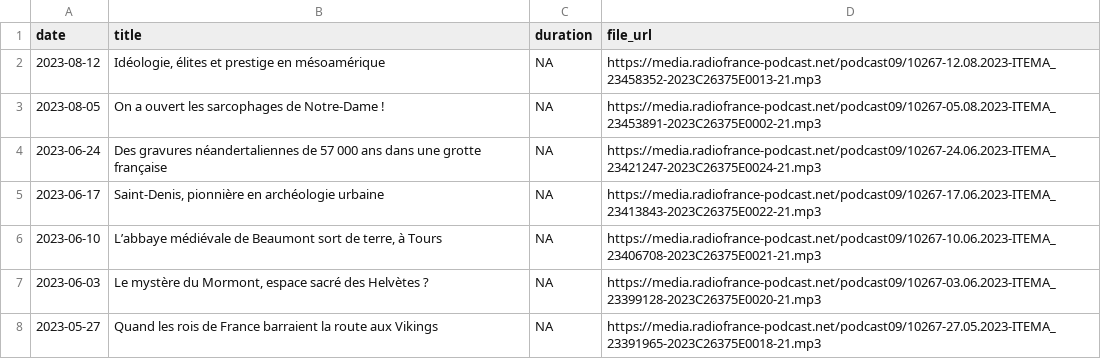
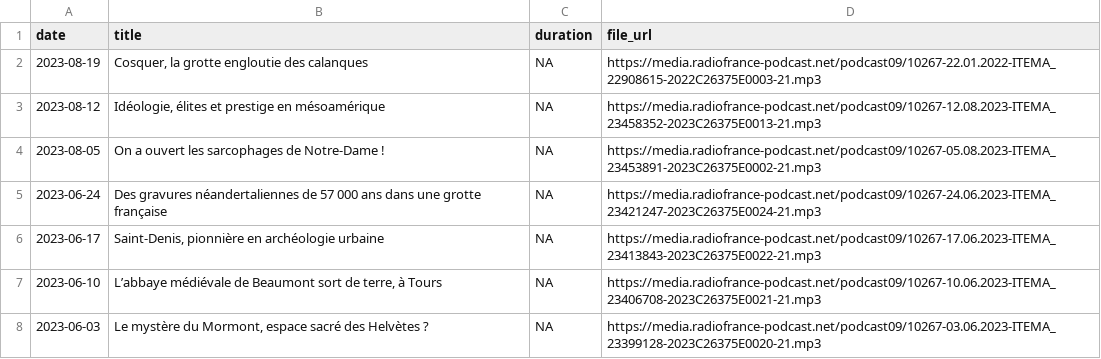
Before and after one commit to ahasverus/franceinter, a CSV file: inst/csv/carbone-14-le-magazine-de-l-archeologie.csv, drawn as a sheet; only a part is shown; the shorter side is filled out with more unchanged rows.

```diff
--- a/inst/csv/carbone-14-le-magazine-de-l-archeologie.csv
+++ b/inst/csv/carbone-14-le-magazine-de-l-archeologie.csv
@@ -1,2 +1,3 @@
 "date";"title";"duration";"file_url"
+"2023-08-19";"Cosquer, la grotte engloutie des calanques";NA;"https://media.radiofrance-podcast.net/podcast09/10267-22.01.2022-ITEMA_22908615-2022C26375E0003-21.mp3"
 "2023-08-12";"Idéologie, élites et prestige en mésoamérique";NA;"https://media.radiofrance-podcast.net/podcast09/10267-12.08.2023-ITEMA_23458352-2023C26375E0013-21.mp3"
```
Also changed, not shown: 1 other file.
